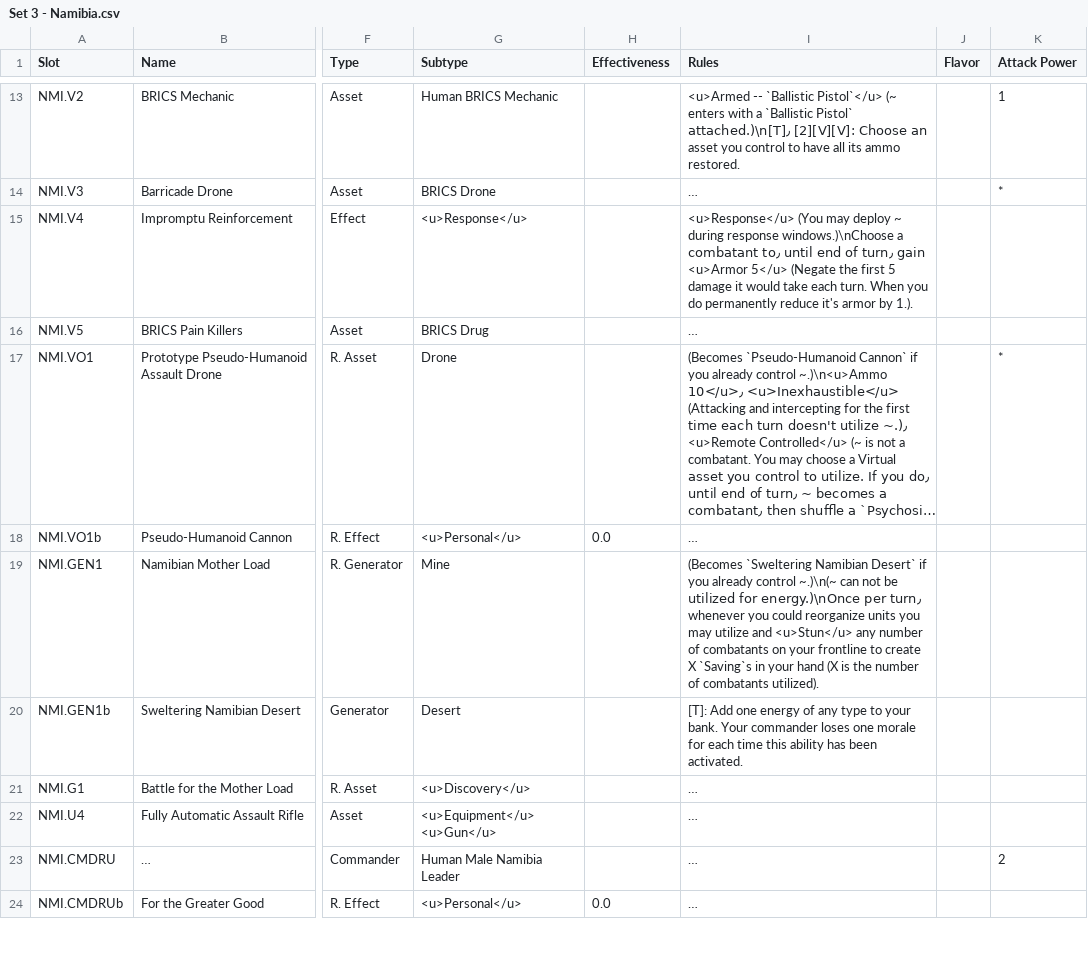
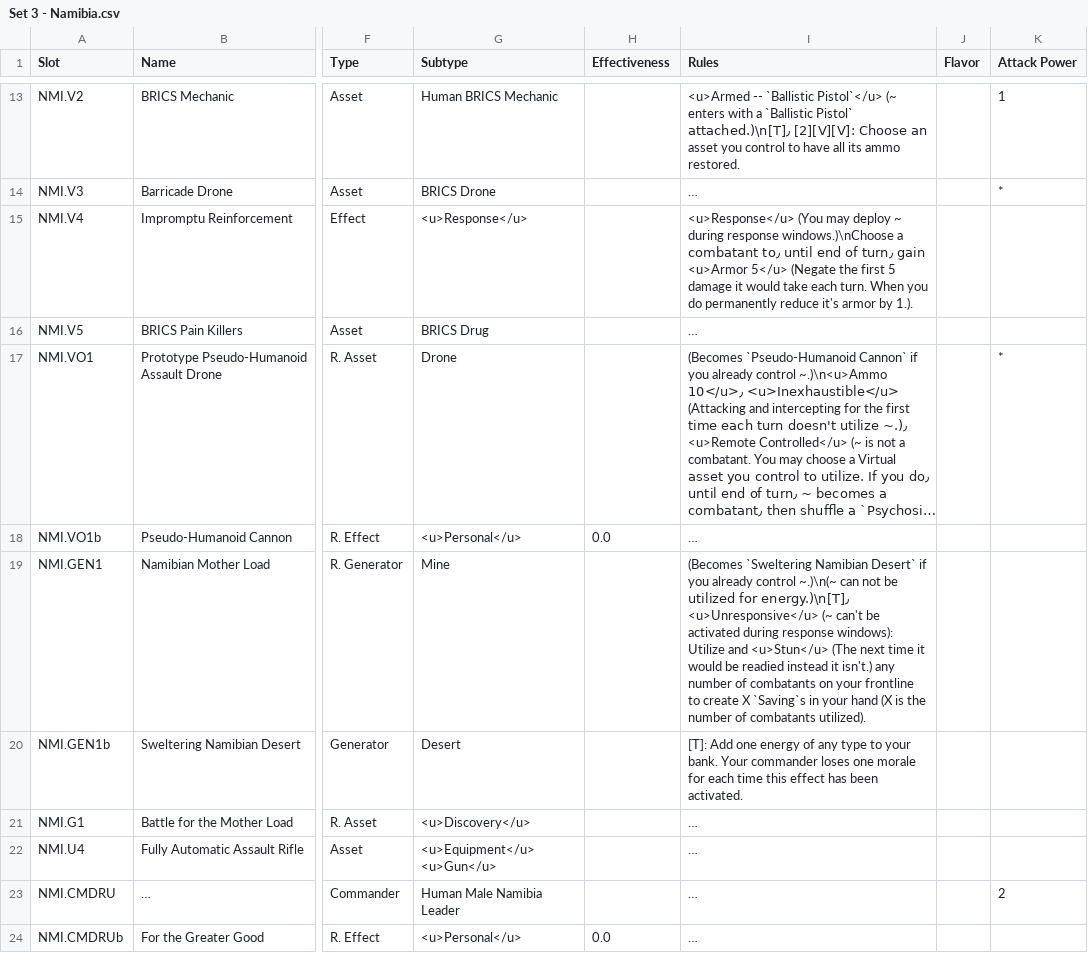
Before and after one commit to ProjectDeltaCards/PlaytestingFiles, a CSV file: CardDatabases/Set 3 - Namibia.csv, drawn as a sheet; only a part is shown, gaps mark what is left out; long unchanged cells end in …; the diff covers the shown part only; the diff names each change by its address in the sheet, - before the commit and + after, or states it on an @@ line.

```diff
--- a/CardDatabases/Set 3 - Namibia.csv
+++ b/CardDatabases/Set 3 - Namibia.csv
-I19 (Rules): …utilized for energy.)\nOnce per turn٫ whenever you could reorganize units you may utilize and <u>Stun</u> any number…
+I19 (Rules): …utilized for energy.)\n[T]٫ <u>Unresponsive</u> (~ can't be activated during response windows): Utilize and <u>Stun</u> (The next time it would be readied instead it isn't.) any number…
-I20 (Rules): …time this ability has been…
+I20 (Rules): …time this effect has been…
```
Also changed, not shown: 1 added row and 3 edited cells elsewhere in this file, CardDatabases/Set 1 - Sara.csv, CardDatabases/Set 2 - Hana.csv, 40 other files.
